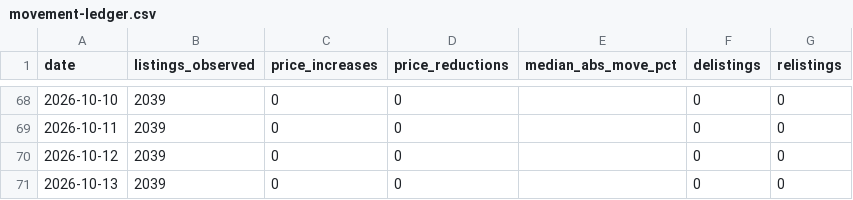
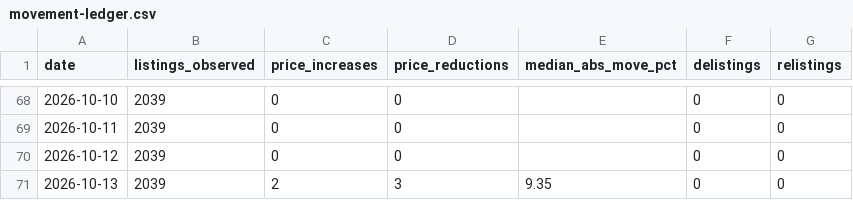
Before and after one commit to HenrikKolstad/avena-terminal, a CSV file: public/open-data/movement-ledger.csv, drawn as a sheet; only a part is shown, gaps mark what is left out.

```diff
--- a/public/open-data/movement-ledger.csv
+++ b/public/open-data/movement-ledger.csv
@@ -70,2 +70,2 @@ date,listings_observed,price_increases,price_reductions,median_abs_move_pct,deli
 2026-10-12,2039,0,0,,0,0
-2026-10-13,2039,0,0,,0,0
+2026-10-13,2039,2,3,9.35,0,0
```
Also changed, not shown: public/open-data/moves.csv, public/open-data/towns.csv, 4 other files.
